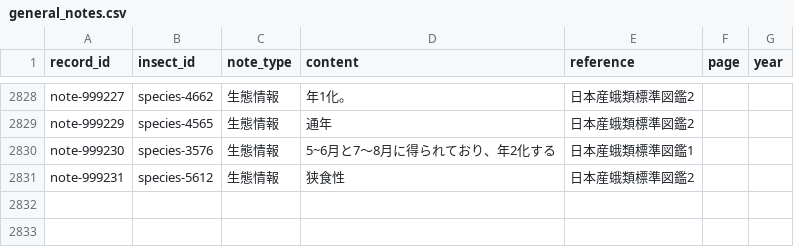
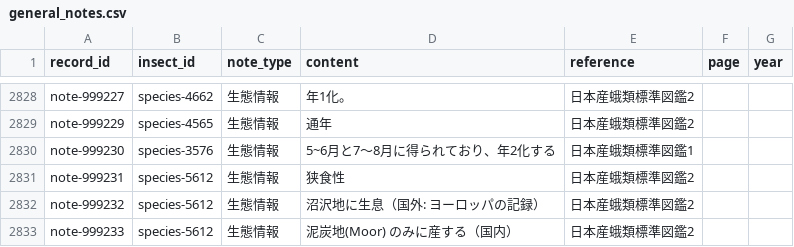
Before and after one commit to orau98/orau98.github.io, a CSV file: normalized_data/general_notes.csv, drawn as a sheet; only a part is shown, gaps mark what is left out; the diff names each change by its address in the sheet, - before the commit and + after, or states it on an @@ line.

Commit message:
chore(kitainekin-uwaba): 生息環境情報を食草から生態情報へ移動\n\n- species-5612: 『沼沢地』『泥炭地(Moor) のみに産し』を hostplants.csv から削除\n- general_notes.csv に生態情報として追加（出典: 日本産蛾類標準図鑑2、地域情報を内容に反映）\n- normalized_data へも同変更を反映\n- メタ/サイトマップ再生成

```diff
--- a/normalized_data/general_notes.csv
+++ b/normalized_data/general_notes.csv
+row 2832: note-999232 | species-5612 | 生態情報 | 沼沢地に生息（国外: ヨーロッパの記録） | 日本産蛾類標準図鑑2
+row 2833: note-999233 | species-5612 | 生態情報 | 泥炭地(Moor) のみに産する（国内） | 日本産蛾類標準図鑑2
```
Also changed, not shown: normalized_data/hostplants.csv, public/general_notes.csv, 5 other files.
